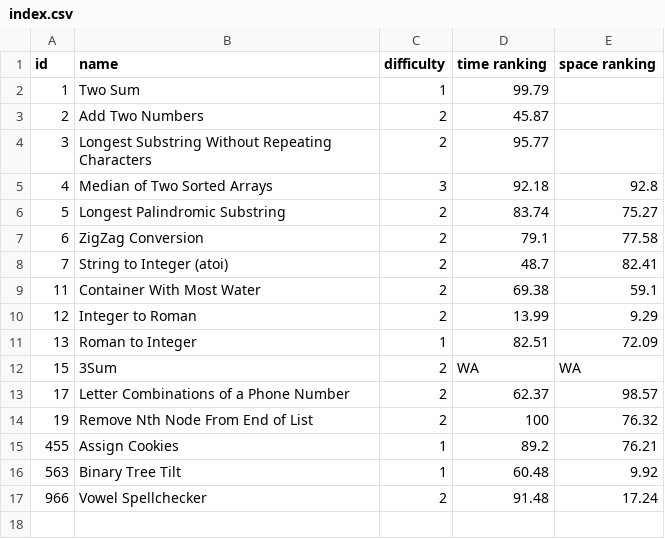
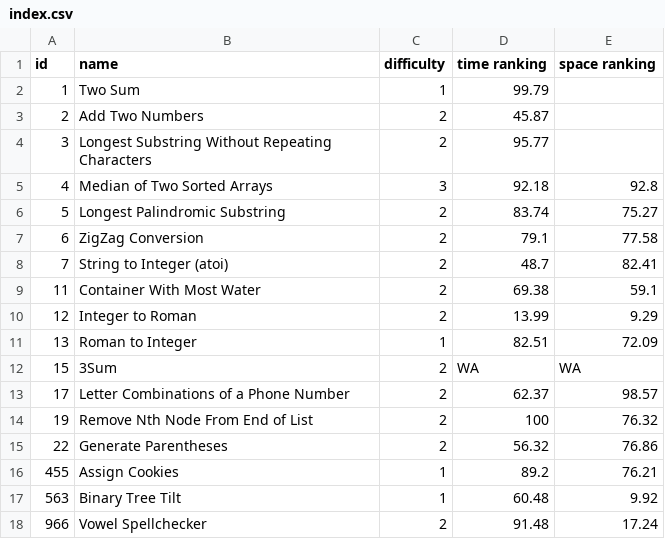
Before and after one commit to LouYu2015/leetcode, a CSV file: index.csv, drawn as a sheet.

```diff
--- a/index.csv
+++ b/index.csv
@@ -14,2 +14,3 @@ id, name, difficulty,time  ranking,space ranking
 19,Remove Nth Node From End of List,2,100,76.32
+22,Generate Parentheses,2,56.32,76.86
 455,Assign Cookies,1,89.2,76.21
```
Also changed, not shown: 1 other file.
